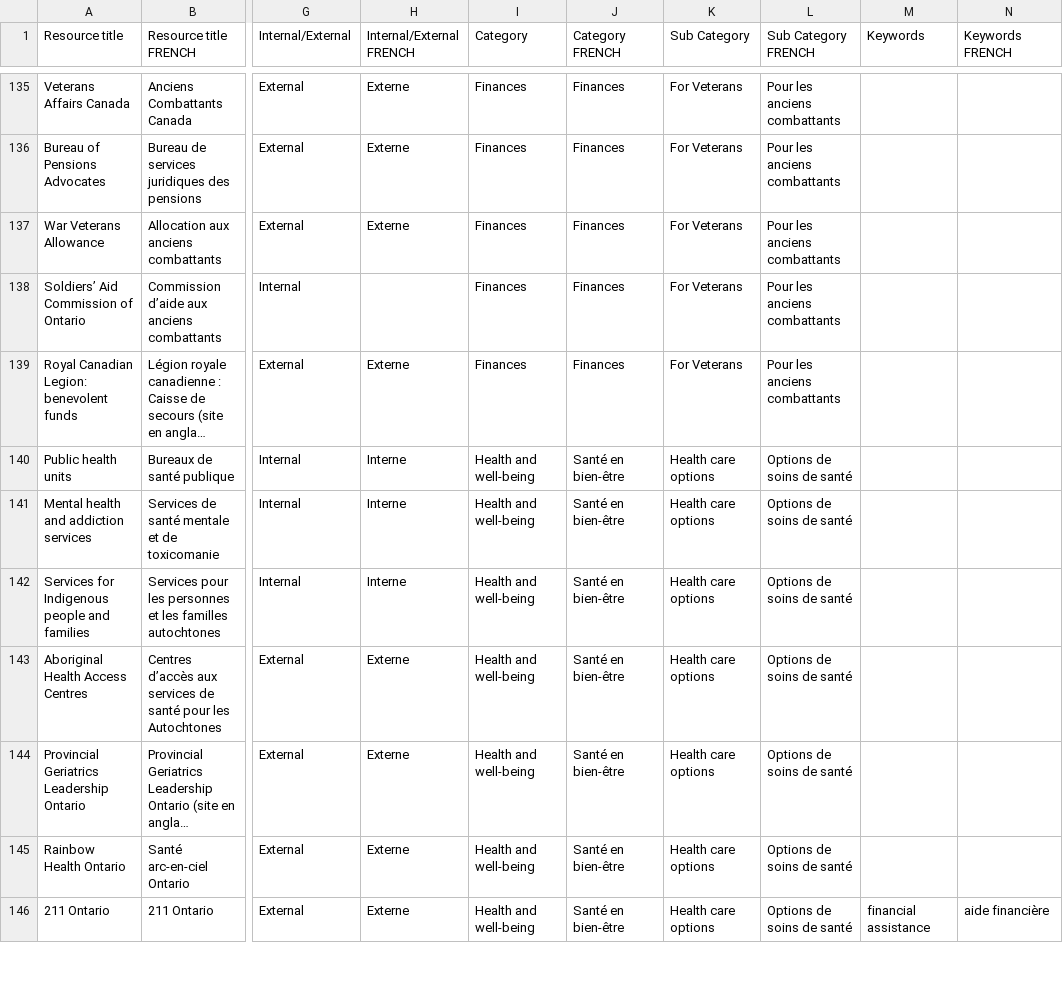
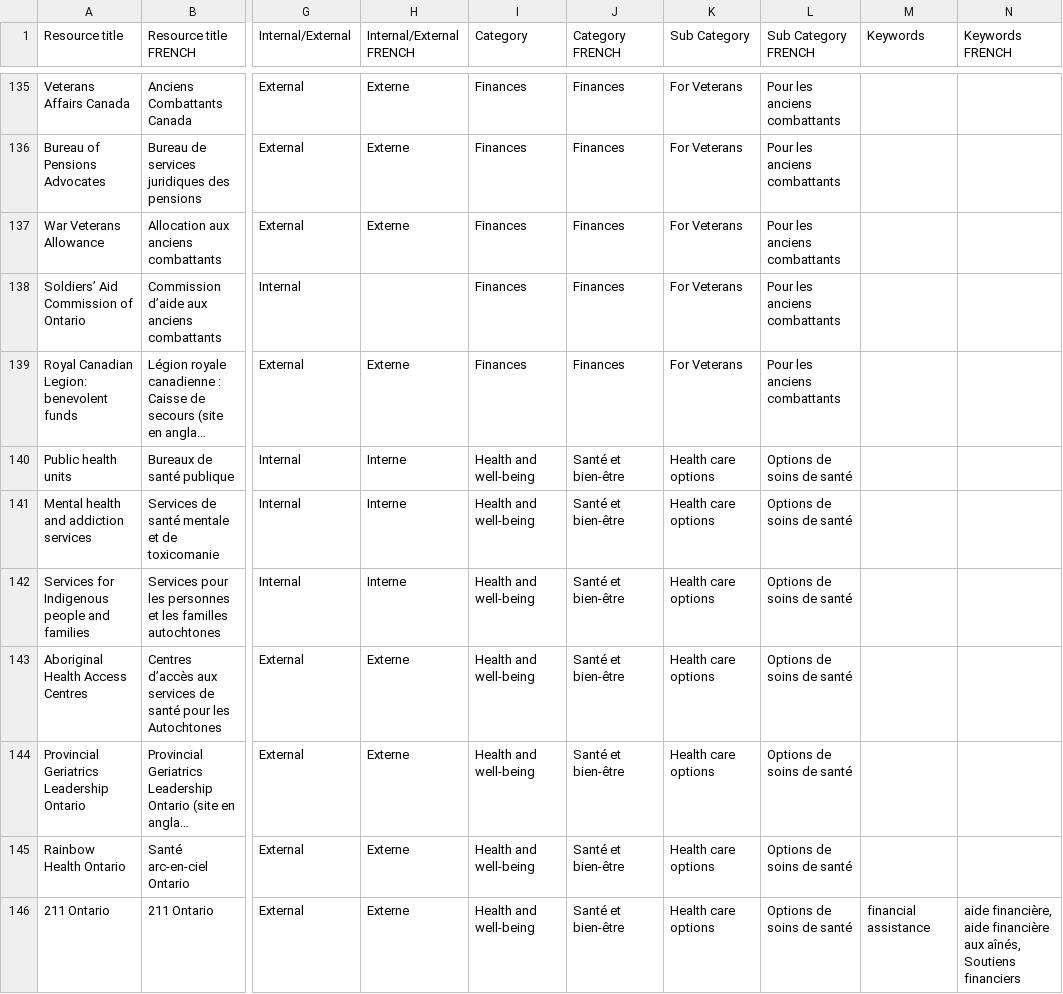
Before and after one commit to modestemax/ops-senior-portal, a CSV file: src/assets/csv/msaa-seniors portal secondary search content-EN-FR-Feb2024-master file2.csv, drawn as a sheet; only a part is shown, gaps mark what is left out; long unchanged cells end in …; the diff covers the shown part only; the diff names each change by its address in the sheet, - before the commit and + after, or states it on an @@ line.

```diff
--- a/src/assets/csv/msaa-seniors portal secondary search content-EN-FR-Feb2024-master file2.csv
+++ b/src/assets/csv/msaa-seniors portal secondary search content-EN-FR-Feb2024-master file2.csv
-J140:J146 (Category FRENCH): Santé en bien-être
+J140:J146 (Category FRENCH): Santé et bien-être
-N146 (Keywords FRENCH): aide financière
+N146 (Keywords FRENCH): aide financière, aide financière aux aînés, Soutiens financiers
```
Also changed, not shown: 125 edited cells elsewhere in this file, 1 other file.
